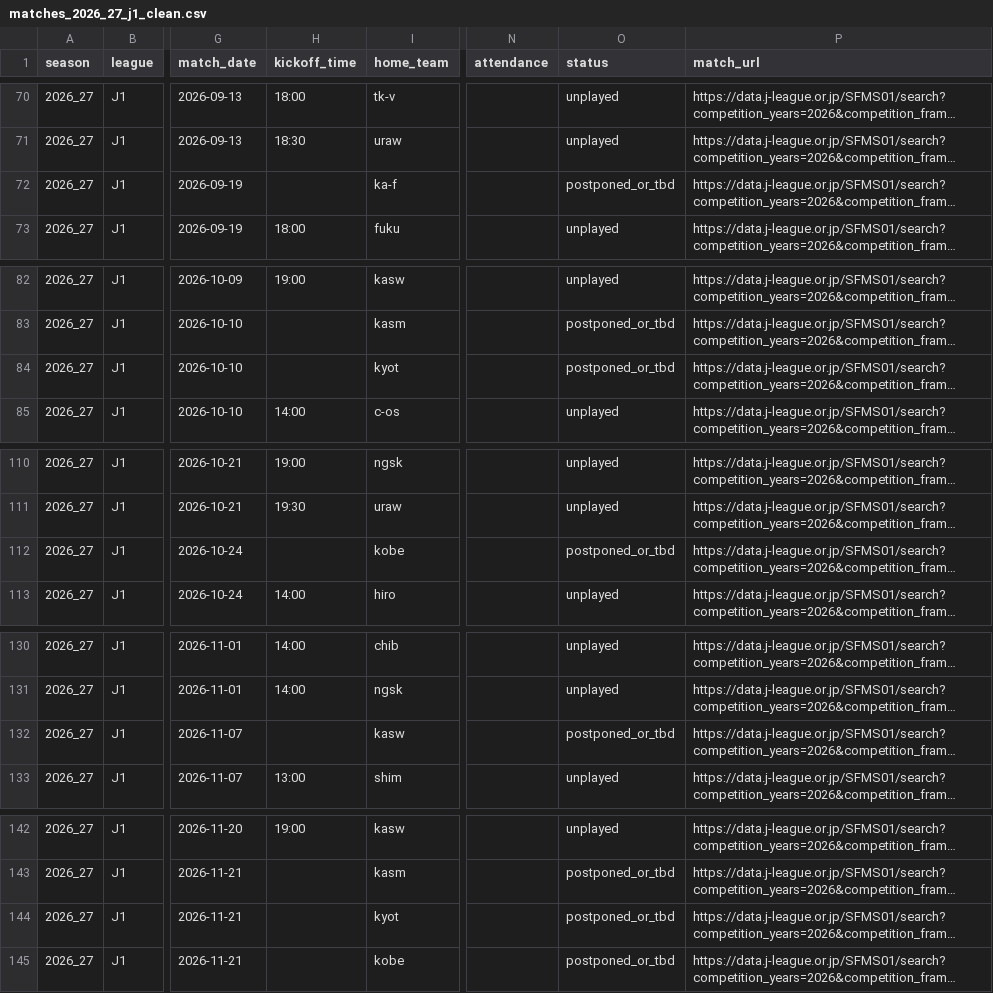
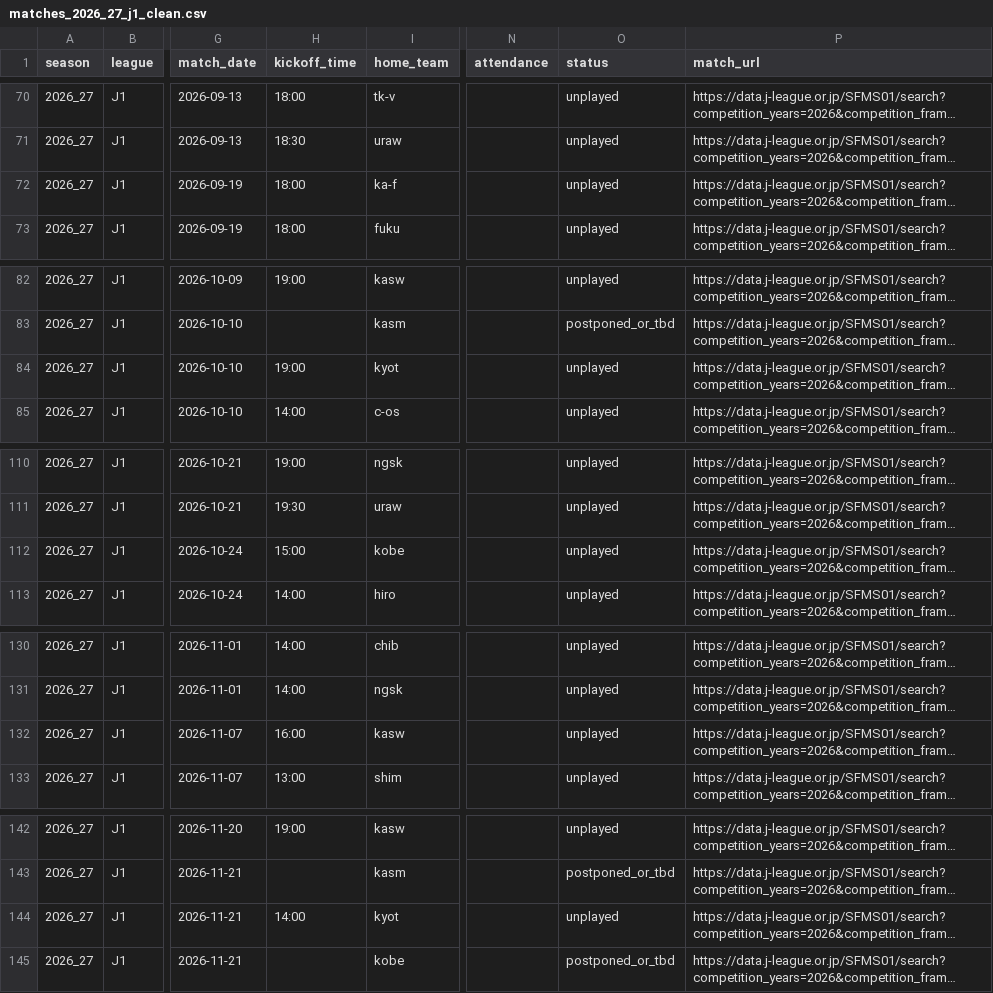
Before and after one commit to akiokuyama/J1League_score_prediction_site, a CSV file: Data/processed/matches_2026_27_j1_clean.csv, drawn as a sheet; only a part is shown, gaps mark what is left out; long unchanged cells end in …; the diff covers the shown part only; the diff names each change by its address in the sheet, - before the commit and + after, or states it on an @@ line.

```diff
--- a/Data/processed/matches_2026_27_j1_clean.csv
+++ b/Data/processed/matches_2026_27_j1_clean.csv
-H72 (kickoff_time): (empty)
+H72 (kickoff_time): 18:00
-O72 (status): postponed_or_tbd
+O72 (status): unplayed
-H84 (kickoff_time): (empty)
+H84 (kickoff_time): 19:00
-O84 (status): postponed_or_tbd
+O84 (status): unplayed
-H112 (kickoff_time): (empty)
+H112 (kickoff_time): 15:00
-O112 (status): postponed_or_tbd
+O112 (status): unplayed
-H132 (kickoff_time): (empty)
+H132 (kickoff_time): 16:00
-O132 (status): postponed_or_tbd
+O132 (status): unplayed
-H144 (kickoff_time): (empty)
+H144 (kickoff_time): 14:00
-O144 (status): postponed_or_tbd
+O144 (status): unplayed
```
Also changed, not shown: 10 added rows and 19 edited cells elsewhere in this file, Data/features/upcoming_features_2026_27_j1_source_report.csv, Data/raw/matches/schedule_2026_27_j1_j1.csv, 22 other files.
